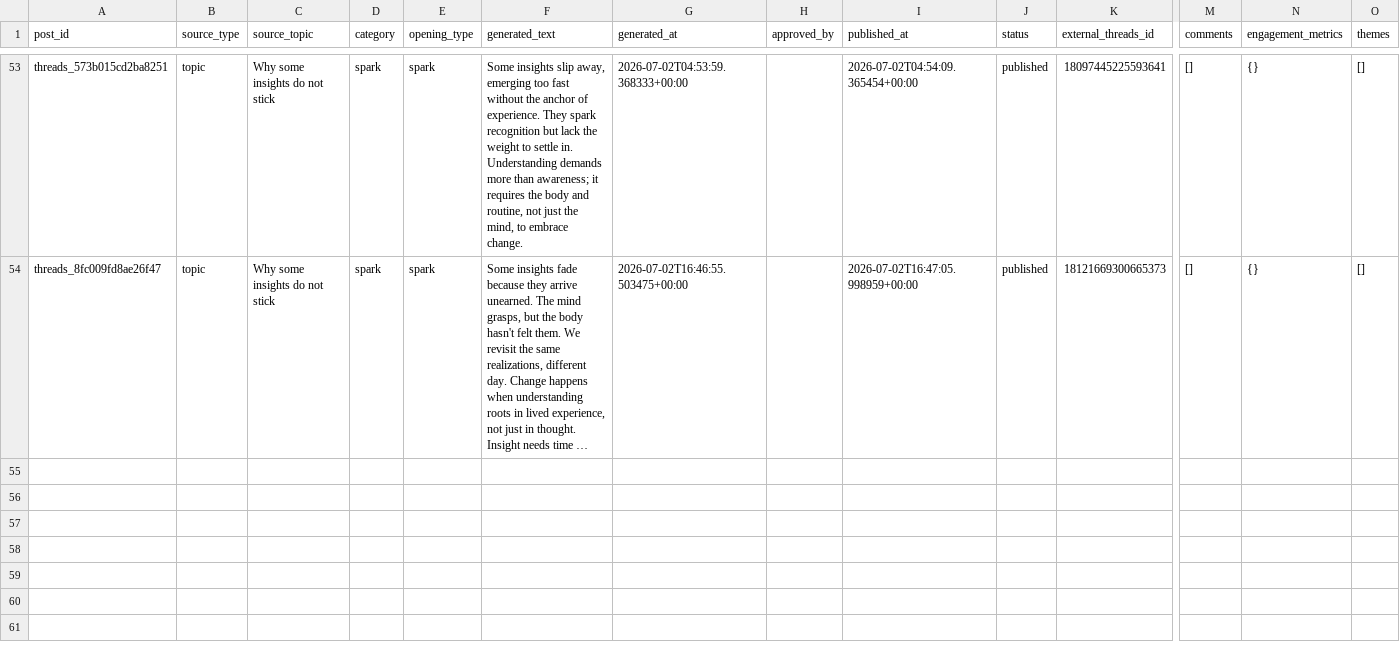
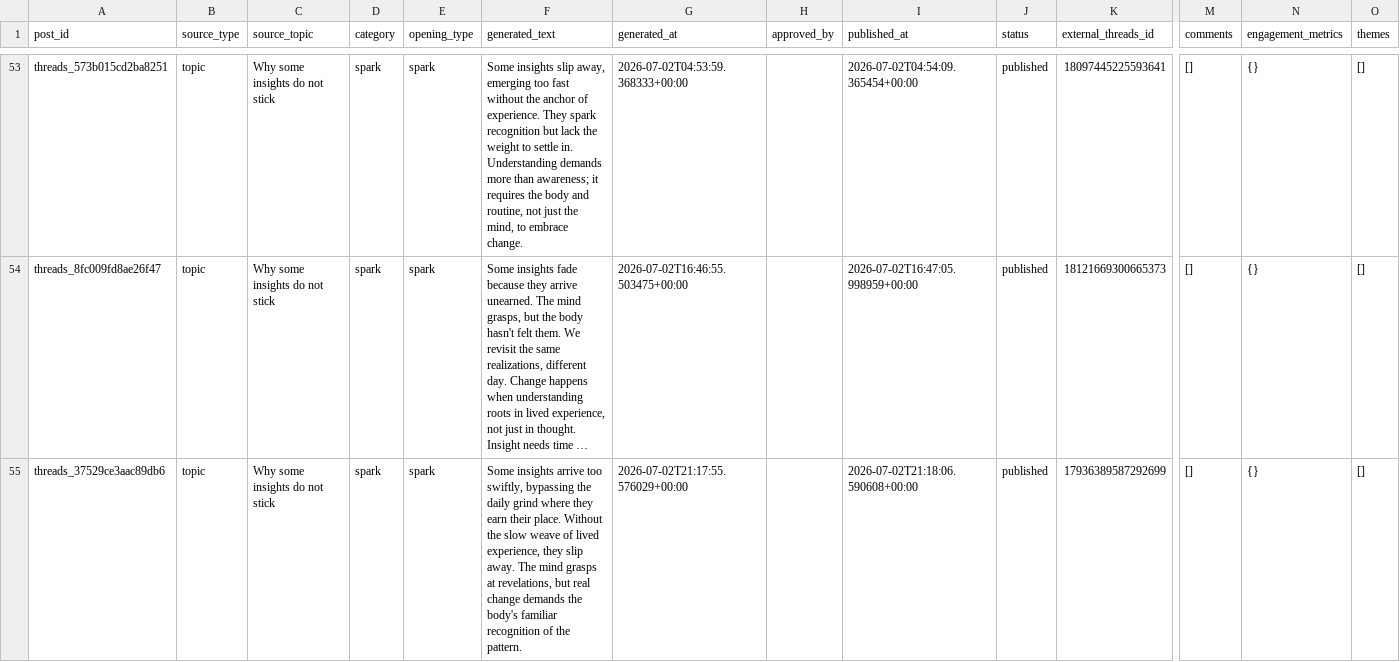
Before and after one commit to ValerieQA/clarity-lab-pipeline, a CSV file: data/threads_posts.csv, drawn as a sheet; only a part is shown, gaps mark what is left out; long unchanged cells end in …; rows hold the shown columns only; the diff names each change by its address in the sheet, - before the commit and + after, or states it on an @@ line.

Commit message:
🧵 Threads post: 2026-07-02 21:18

```diff
--- a/data/threads_posts.csv
+++ b/data/threads_posts.csv
+row 55: threads_37529ce3aac89db6 | topic | Why some insights do not stick | spark | spark | Some insights arrive too swiftly, bypassing the daily grind where they earn their place. Without the slow weave of lived experience, they slip away. The mind grasps at revelations, but real change demands the body's familiar recognition of the pattern. | 2026-07-02T21:17:55.576029+00:00 |  | 2026-07-02T21:18:06.590608+00:00 | published | 17936389587292699 | [] | {} | []
```
